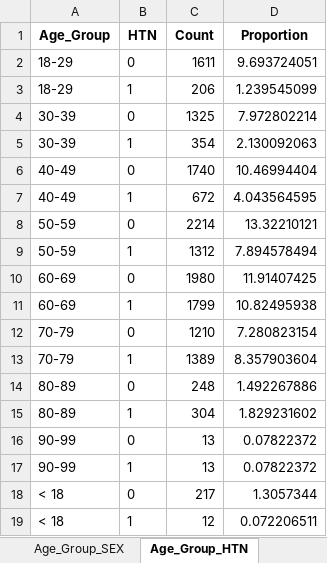
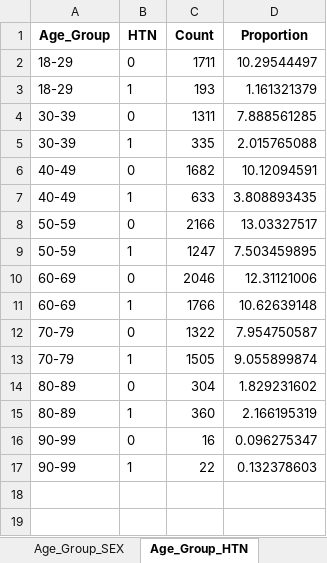
Before and after one commit to lshpaner/seoul_kfre, an Excel workbook: data_output/summary_tables.xlsx, sheet Age_Group_HTN, drawn as a sheet; values as stored, in another font and other column widths than the file's, no borders; removed rows and columns are numbered as before the commit, all else as after; the diff names each change by its address in the sheet, - before the commit and + after, or states it on an @@ line.

```diff
--- a/data_output/summary_tables.xlsx (sheet Age_Group_HTN)
+++ b/data_output/summary_tables.xlsx (sheet Age_Group_HTN)
-C2 (Count): 1611
+C2 (Count): 1711
-D2 (Proportion): 9.693724051
+D2 (Proportion): 10.29544497
-C3 (Count): 206
+C3 (Count): 193
-D3 (Proportion): 1.239545099
+D3 (Proportion): 1.161321379
-C4 (Count): 1325
+C4 (Count): 1311
-D4 (Proportion): 7.972802214
+D4 (Proportion): 7.888561285
-C5 (Count): 354
+C5 (Count): 335
-D5 (Proportion): 2.130092063
+D5 (Proportion): 2.015765088
-C6 (Count): 1740
+C6 (Count): 1682
-D6 (Proportion): 10.46994404
+D6 (Proportion): 10.12094591
-C7 (Count): 672
+C7 (Count): 633
-D7 (Proportion): 4.043564595
+D7 (Proportion): 3.808893435
-C8 (Count): 2214
+C8 (Count): 2166
-D8 (Proportion): 13.32210121
+D8 (Proportion): 13.03327517
-C9 (Count): 1312
+C9 (Count): 1247
-D9 (Proportion): 7.894578494
+D9 (Proportion): 7.503459895
-C10 (Count): 1980
+C10 (Count): 2046
-D10 (Proportion): 11.91407425
+D10 (Proportion): 12.31121006
-C11 (Count): 1799
+C11 (Count): 1766
-D11 (Proportion): 10.82495938
+D11 (Proportion): 10.62639148
-C12 (Count): 1210
+C12 (Count): 1322
-D12 (Proportion): 7.280823154
+D12 (Proportion): 7.954750587
-C13 (Count): 1389
+C13 (Count): 1505
-D13 (Proportion): 8.357903604
+D13 (Proportion): 9.055899874
-row 14: 80-89 | 0 | 248 | 1.492267886
-B14 (HTN): 1
+B14 (HTN): 0
+row 15: 80-89 | 1 | 360 | 2.166195319
-C16 (Count): 13
+C16 (Count): 16
-D16 (Proportion): 0.07822372
+D16 (Proportion): 0.096275347
-C17 (Count): 13
+C17 (Count): 22
-D17 (Proportion): 0.07822372
+D17 (Proportion): 0.132378603
-row 18: < 18 | 0 | 217 | 1.3057344
-row 19: < 18 | 1 | 12 | 0.072206511
```
Also changed, not shown: sheet Age_Group_SEX_HTN_DM, sheet Age_Group_SEX_HTN, sheet Age_Group_HTN_DM, sheet Age_Group_SEX_DM, sheet Age_Group_SEX, sheet Age_Group_DM, 41 other files.
